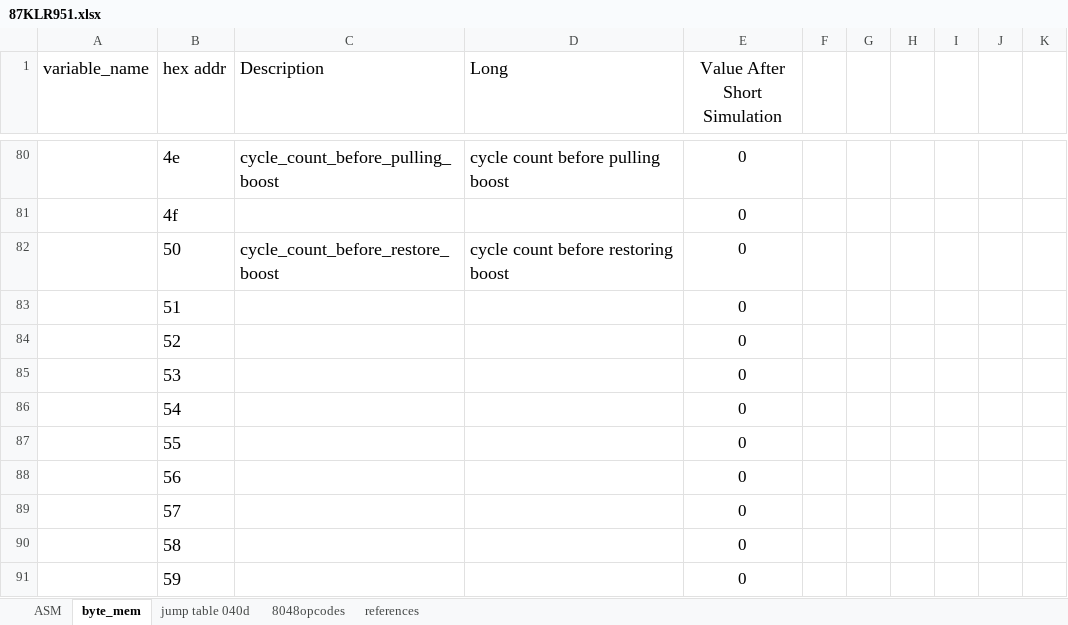
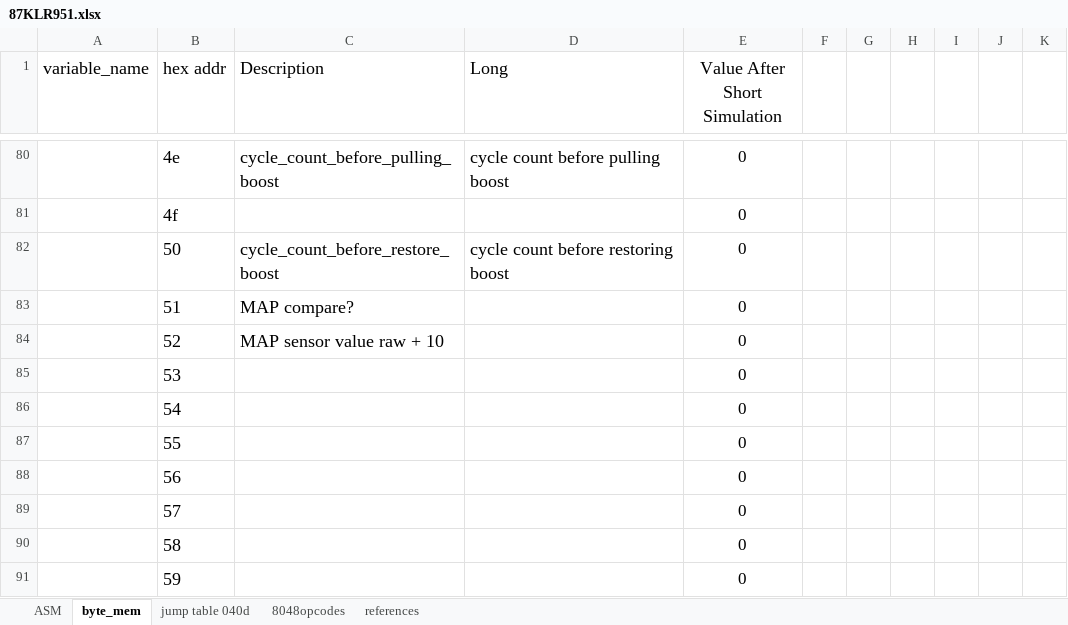
Before and after one commit to whalenlg/944turbo_dme_klr, an Excel workbook: gemini8048/bin/87KLR951.xlsx, sheet byte_mem, drawn as a sheet; only a part is shown, gaps mark what is left out; values as stored, in another font and other column widths than the file's, no borders; the diff names each change by its address in the sheet, - before the commit and + after, or states it on an @@ line.

```diff
--- a/gemini8048/bin/87KLR951.xlsx (sheet byte_mem)
+++ b/gemini8048/bin/87KLR951.xlsx (sheet byte_mem)
-C83 (Description): (empty)
+C83 (Description): MAP compare?
-C84 (Description): (empty)
+C84 (Description): MAP sensor value raw + 10
```
Also changed, not shown: disassemble/disassemble2.xlsx, 1 other file.
